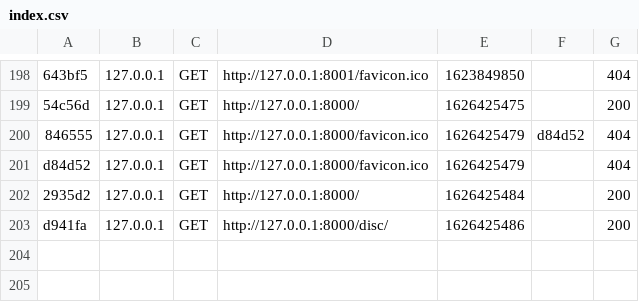
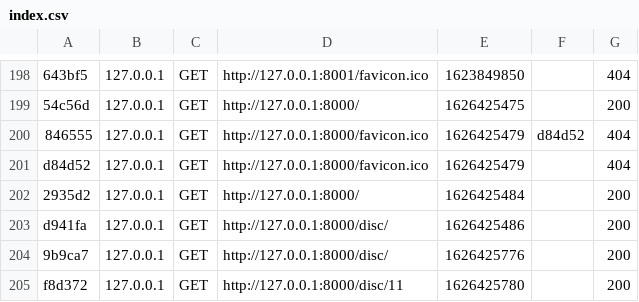
Before and after one commit to AlexandreLourencinho/VelvetRecordSymf, a CSV file: var/cache/dev/profiler/index.csv, drawn as a sheet; only a part is shown, gaps mark what is left out.

```diff
--- a/var/cache/dev/profiler/index.csv
+++ b/var/cache/dev/profiler/index.csv
@@ -203 +203,3 @@ d84d52,127.0.0.1,GET,http://127.0.0.1:8000/favicon.ico,1626425479,,404
 d941fa,127.0.0.1,GET,http://127.0.0.1:8000/disc/,1626425486,,200
+9b9ca7,127.0.0.1,GET,http://127.0.0.1:8000/disc/,1626425776,,200
+f8d372,127.0.0.1,GET,http://127.0.0.1:8000/disc/11,1626425780,,200
```
Also changed, not shown: 2 other files.
